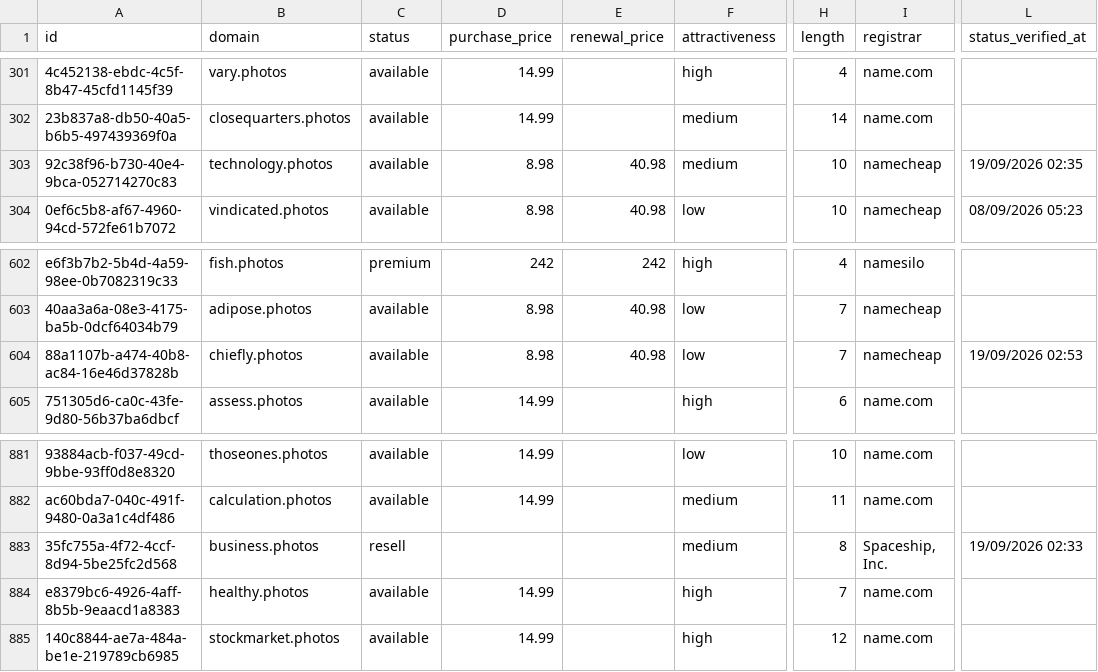
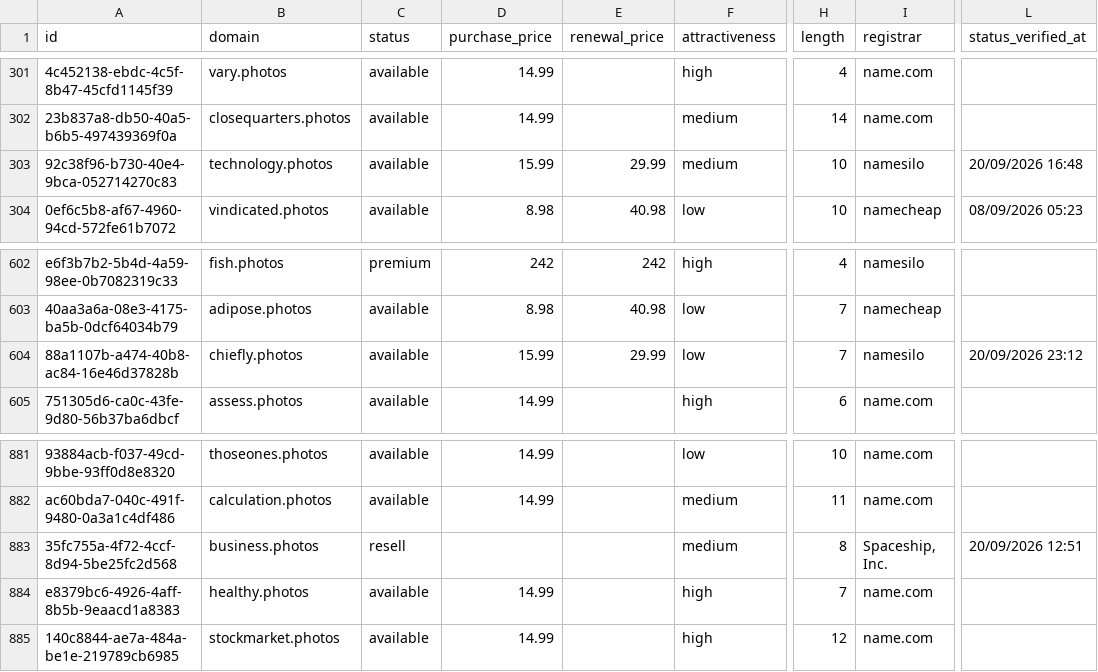
Before and after one commit to UniqueDomains/photos-oneword-domains, a CSV file: photos.csv, drawn as a sheet; only a part is shown, gaps mark what is left out; the diff names each change by its address in the sheet, - before the commit and + after, or states it on an @@ line.

Commit message:
Domains update

```diff
--- a/photos.csv
+++ b/photos.csv
-D303 (purchase_price): 8.98
+D303 (purchase_price): 15.99
-E303 (renewal_price): 40.98
+E303 (renewal_price): 29.99
-I303 (registrar): namecheap
+I303 (registrar): namesilo
-L303 (status_verified_at): 19/09/2026 02:35
+L303 (status_verified_at): 20/09/2026 16:48
-D604 (purchase_price): 8.98
+D604 (purchase_price): 15.99
-E604 (renewal_price): 40.98
+E604 (renewal_price): 29.99
-I604 (registrar): namecheap
+I604 (registrar): namesilo
-L604 (status_verified_at): 19/09/2026 02:53
+L604 (status_verified_at): 20/09/2026 23:12
-L883 (status_verified_at): 19/09/2026 02:33
+L883 (status_verified_at): 20/09/2026 12:51
```
Also changed, not shown: 4 other files.
